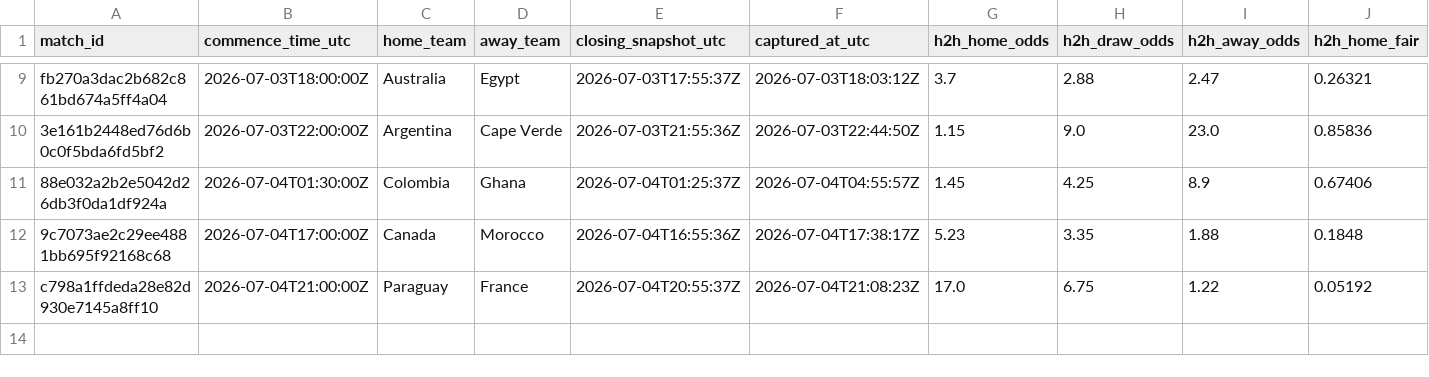
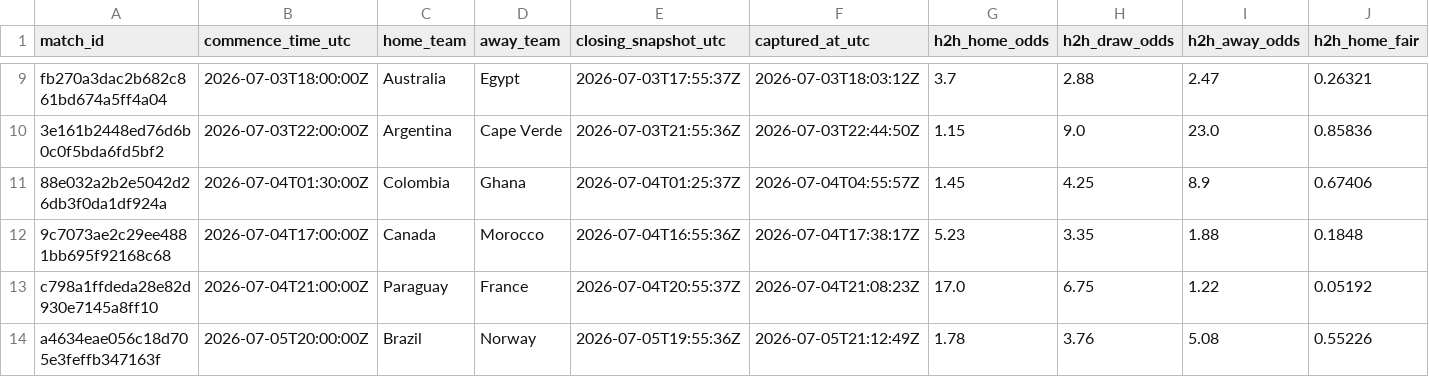
Before and after one commit to 45955360/closingline, a CSV file: data/world_cup_closing_lines.csv, drawn as a sheet; only a part is shown, gaps mark what is left out; rows hold the shown columns only; the diff names each change by its address in the sheet, - before the commit and + after, or states it on an @@ line.

```diff
--- a/data/world_cup_closing_lines.csv
+++ b/data/world_cup_closing_lines.csv
+row 14: a4634eae056c18d705e3feffb347163f | 2026-07-05T20:00:00Z | Brazil | Norway | 2026-07-05T19:55:36Z | 2026-07-05T21:12:49Z | 1.78 | 3.76 | 5.08 | 0.55226
```
Also changed, not shown: 2 other files.
